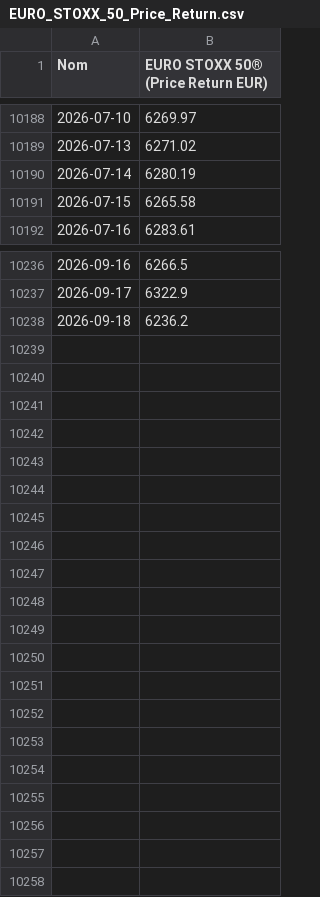
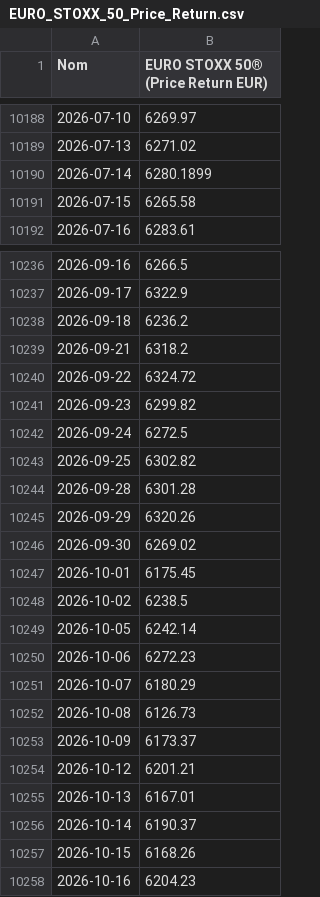
Before and after one commit to nndjoli/IndexesDownloader, a CSV file: index_histories/EURO_STOXX_50_Price_Return.csv, drawn as a sheet; only a part is shown, gaps mark what is left out; the diff names each change by its address in the sheet, - before the commit and + after, or states it on an @@ line.

```diff
--- a/index_histories/EURO_STOXX_50_Price_Return.csv
+++ b/index_histories/EURO_STOXX_50_Price_Return.csv
-B10190: 6280.19
+B10190: 6280.1899
+row 10239: 2026-09-21 | 6318.2
+row 10240: 2026-09-22 | 6324.72
+row 10241: 2026-09-23 | 6299.82
+row 10242: 2026-09-24 | 6272.5
+row 10243: 2026-09-25 | 6302.82
+row 10244: 2026-09-28 | 6301.28
+row 10245: 2026-09-29 | 6320.26
+row 10246: 2026-09-30 | 6269.02
+row 10247: 2026-10-01 | 6175.45
+row 10248: 2026-10-02 | 6238.5
+row 10249: 2026-10-05 | 6242.14
+row 10250: 2026-10-06 | 6272.23
+row 10251: 2026-10-07 | 6180.29
+row 10252: 2026-10-08 | 6126.73
+row 10253: 2026-10-09 | 6173.37
+row 10254: 2026-10-12 | 6201.21
+row 10255: 2026-10-13 | 6167.01
+row 10256: 2026-10-14 | 6190.37
+row 10257: 2026-10-15 | 6168.26
+row 10258: 2026-10-16 | 6204.23
```
Also changed, not shown: index_histories/All_Indices_Close.csv, index_histories/Download_Status.csv, 6 other files.
